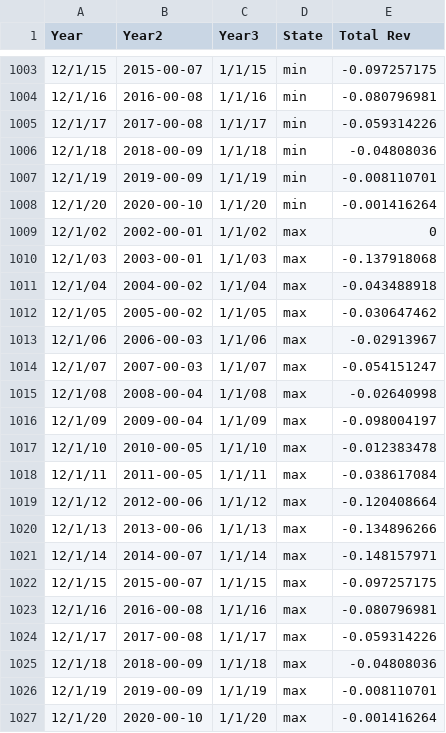
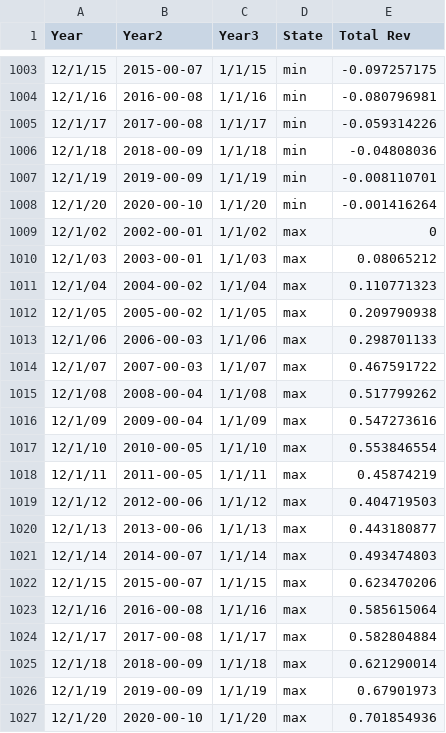
Before and after one commit to jordancampbell23/ss2_paper, a CSV file: revenue_pct_change.csv, drawn as a sheet; only a part is shown, gaps mark what is left out.

Commit message:
Add files via upload

```diff
--- a/revenue_pct_change.csv
+++ b/revenue_pct_change.csv
@@ -1009,19 +1009,19 @@ Year,Year2,Year3,State,Total Rev
 12/1/02,2002-00-01,1/1/02,max,0
-12/1/03,2003-00-01,1/1/03,max,-0.137918068
-12/1/04,2004-00-02,1/1/04,max,-0.043488918
-12/1/05,2005-00-02,1/1/05,max,-0.030647462
-12/1/06,2006-00-03,1/1/06,max,-0.02913967
-12/1/07,2007-00-03,1/1/07,max,-0.054151247
-12/1/08,2008-00-04,1/1/08,max,-0.02640998
-12/1/09,2009-00-04,1/1/09,max,-0.098004197
-12/1/10,2010-00-05,1/1/10,max,-0.012383478
-12/1/11,2011-00-05,1/1/11,max,-0.038617084
-12/1/12,2012-00-06,1/1/12,max,-0.120408664
-12/1/13,2013-00-06,1/1/13,max,-0.134896266
-12/1/14,2014-00-07,1/1/14,max,-0.148157971
-12/1/15,2015-00-07,1/1/15,max,-0.097257175
-12/1/16,2016-00-08,1/1/16,max,-0.080796981
-12/1/17,2017-00-08,1/1/17,max,-0.059314226
-12/1/18,2018-00-09,1/1/18,max,-0.04808036
-12/1/19,2019-00-09,1/1/19,max,-0.008110701
-12/1/20,2020-00-10,1/1/20,max,-0.001416264
+12/1/03,2003-00-01,1/1/03,max,0.08065212
+12/1/04,2004-00-02,1/1/04,max,0.110771323
+12/1/05,2005-00-02,1/1/05,max,0.209790938
+12/1/06,2006-00-03,1/1/06,max,0.298701133
+12/1/07,2007-00-03,1/1/07,max,0.467591722
+12/1/08,2008-00-04,1/1/08,max,0.517799262
+12/1/09,2009-00-04,1/1/09,max,0.547273616
+12/1/10,2010-00-05,1/1/10,max,0.553846554
+12/1/11,2011-00-05,1/1/11,max,0.45874219
+12/1/12,2012-00-06,1/1/12,max,0.404719503
+12/1/13,2013-00-06,1/1/13,max,0.443180877
+12/1/14,2014-00-07,1/1/14,max,0.493474803
+12/1/15,2015-00-07,1/1/15,max,0.623470206
+12/1/16,2016-00-08,1/1/16,max,0.585615064
+12/1/17,2017-00-08,1/1/17,max,0.582804884
+12/1/18,2018-00-09,1/1/18,max,0.621290014
+12/1/19,2019-00-09,1/1/19,max,0.67901973
+12/1/20,2020-00-10,1/1/20,max,0.701854936
```
